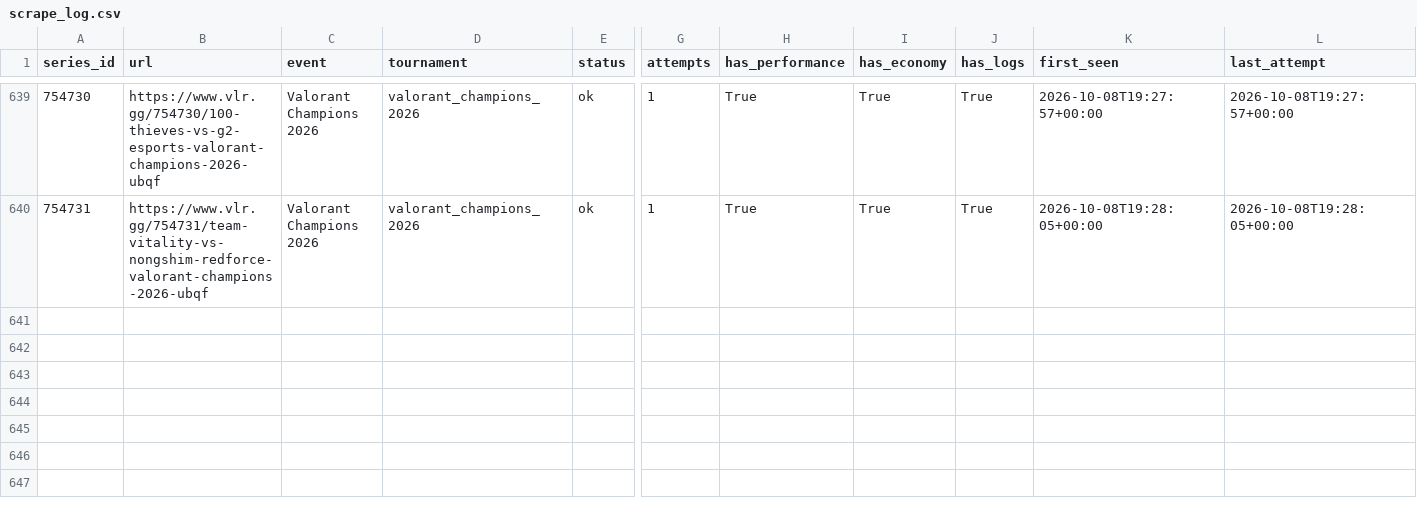
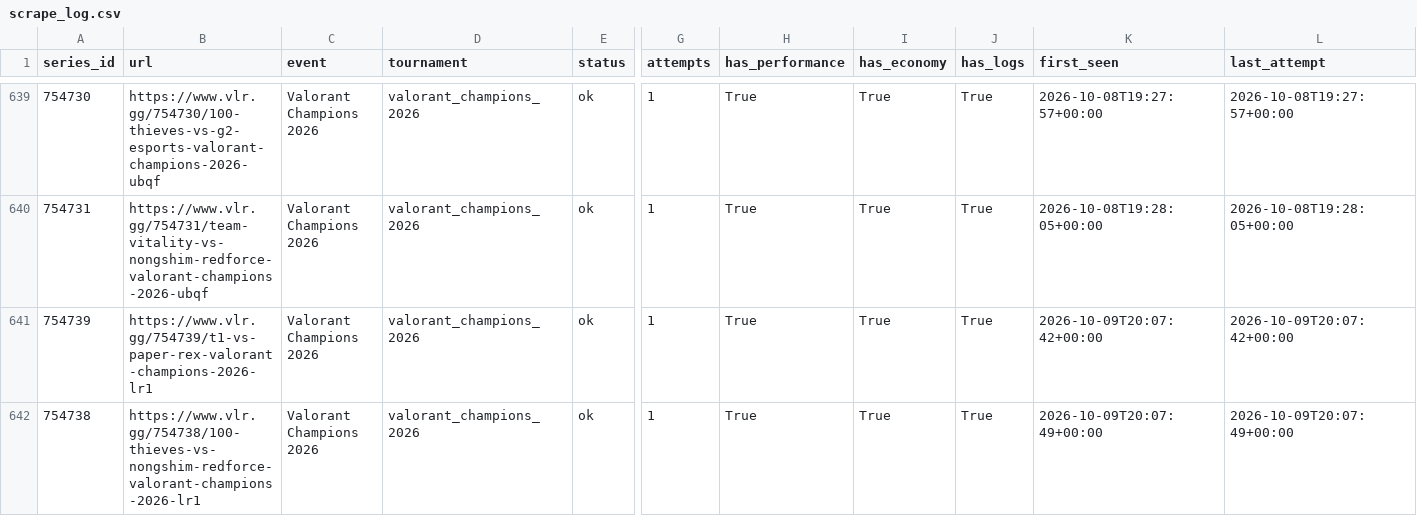
Before and after one commit to RkTcaster/vlr-scraper, a CSV file: csv/scrape_log.csv, drawn as a sheet; only a part is shown, gaps mark what is left out; rows hold the shown columns only; the diff names each change by its address in the sheet, - before the commit and + after, or states it on an @@ line.

```diff
--- a/csv/scrape_log.csv
+++ b/csv/scrape_log.csv
+row 641: 754739 | https://www.vlr.gg/754739/t1-vs-paper-rex-valorant-champions-2026-lr1 | Valorant Champions 2026 | valorant_champions_2026 | ok | 1 | True | True | True | 2026-10-09T20:07:42+00:00 | 2026-10-09T20:07:42+00:00
+row 642: 754738 | https://www.vlr.gg/754738/100-thieves-vs-nongshim-redforce-valorant-champions-2026-lr1 | Valorant Champions 2026 | valorant_champions_2026 | ok | 1 | True | True | True | 2026-10-09T20:07:49+00:00 | 2026-10-09T20:07:49+00:00
```
Also changed, not shown: csv/upload_log.csv, csv/valorant_champions_2026/draft_valorant_champions_2026.csv, 6 other files.
